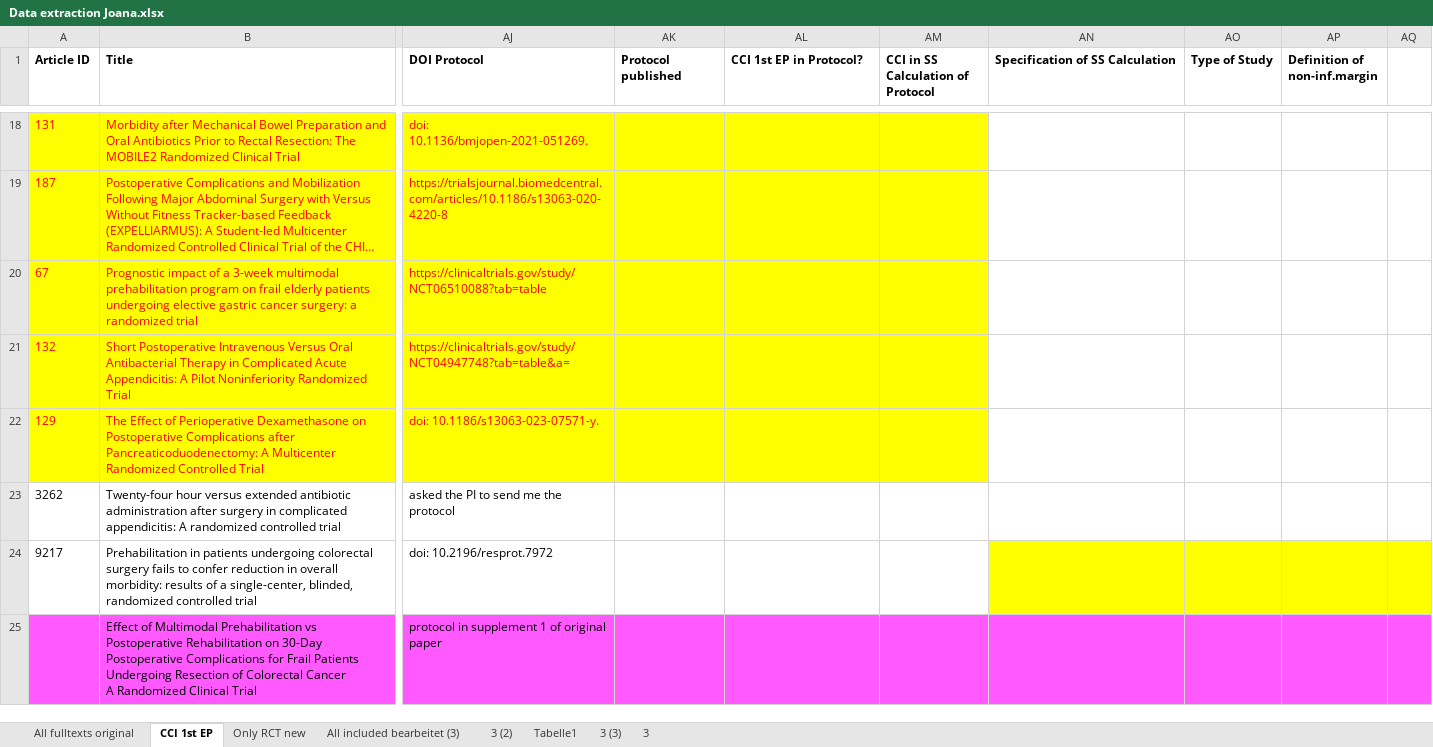
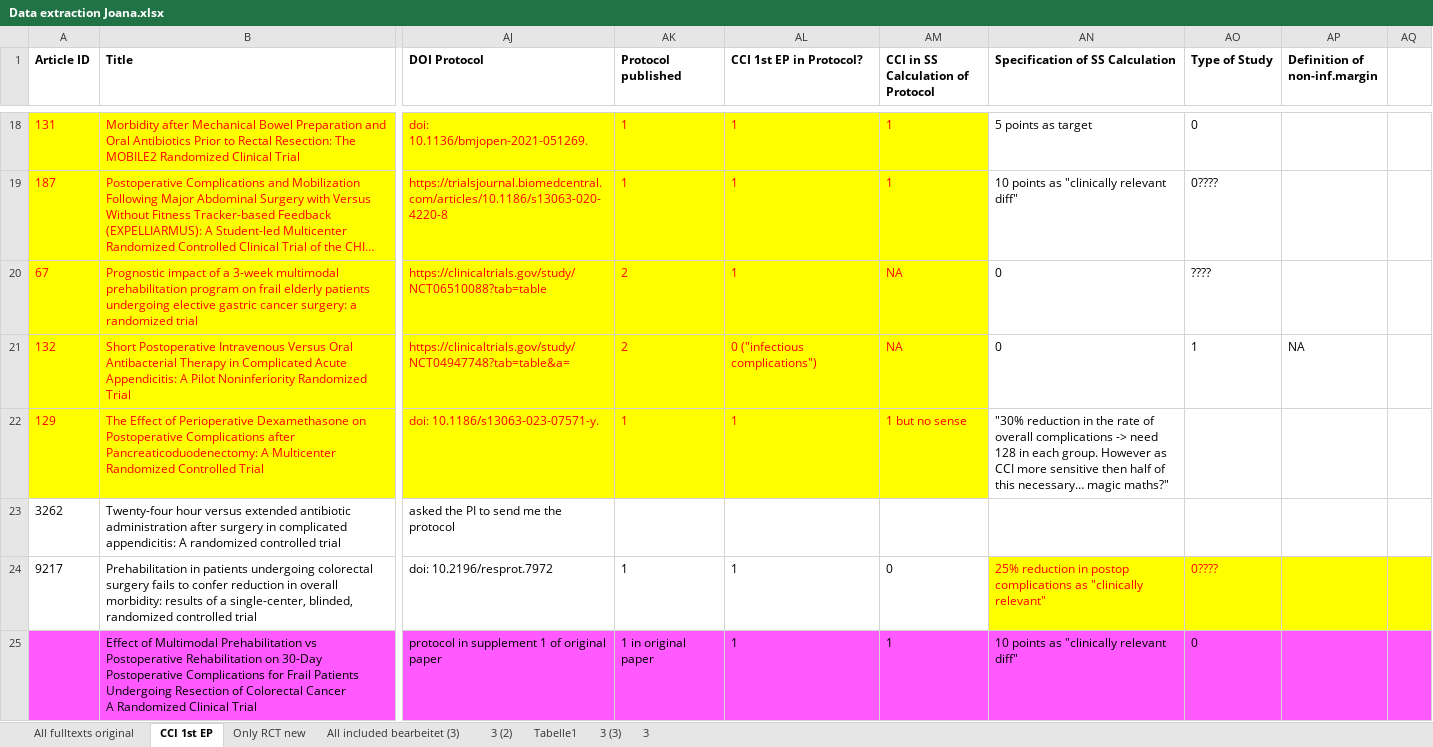
Before and after one commit to Pika-13/PHD_MID, an Excel workbook: Data extraction Joana.xlsx, sheet CCI 1st EP, drawn as a sheet; only a part is shown, gaps mark what is left out; long unchanged cells end in …; values as stored, in another font and other column widths than the file's, no borders; the diff covers the shown part only; the diff names each change by its address in the sheet, - before the commit and + after, or states it on an @@ line.

```diff
--- a/Data extraction Joana.xlsx (sheet CCI 1st EP)
+++ b/Data extraction Joana.xlsx (sheet CCI 1st EP)
-AK18:AK19 (Protocol published): (empty)
+AK18:AK19 (Protocol published): 1
-AL18:AL20 (CCI 1st EP in Protocol?): (empty)
+AL18:AL20 (CCI 1st EP in Protocol?): 1
-AM18:AM19: (empty)
+AM18:AM19: 1
-AN18 (Specification of SS Calculation): (empty)
+AN18 (Specification of SS Calculation): 5 points as target
-AO18 (Type of Study): (empty)
+AO18 (Type of Study): 0
-AN19 (Specification of SS Calculation): (empty)
+AN19 (Specification of SS Calculation): 10 points as "clinically relevant diff"
-AO19 (Type of Study): (empty)
+AO19 (Type of Study): 0????
-AK20:AK21 (Protocol published): (empty)
+AK20:AK21 (Protocol published): 2
-AM20:AM21: (empty)
+AM20:AM21: NA
-AN20:AN21 (Specification of SS Calculation): (empty)
+AN20:AN21 (Specification of SS Calculation): 0
-AO20 (Type of Study): (empty)
+AO20 (Type of Study): ????
-AL21 (CCI 1st EP in Protocol?): (empty)
+AL21 (CCI 1st EP in Protocol?): 0 ("infectious complications")
-AO21 (Type of Study): (empty)
+AO21 (Type of Study): 1
-AP21 (Definition of non-inf.margin): (empty)
+AP21 (Definition of non-inf.margin): NA
-AK22 (Protocol published): (empty)
+AK22 (Protocol published): 1
-AL22 (CCI 1st EP in Protocol?): (empty)
+AL22 (CCI 1st EP in Protocol?): 1
-AM22: (empty)
+AM22: 1 but no sense
-AN22 (Specification of SS Calculation): (empty)
+AN22 (Specification of SS Calculation): "30% reduction in the rate of overall complications -> need 128 in each group. However as CCI more sensitive then half of this necessary… magic maths?"
-AK24 (Protocol published): (empty)
+AK24 (Protocol published): 1
-AL24:AL25 (CCI 1st EP in Protocol?): (empty)
+AL24:AL25 (CCI 1st EP in Protocol?): 1
-AM24: (empty)
+AM24: 0
-AN24 (Specification of SS Calculation): (empty)
+AN24 (Specification of SS Calculation): 25% reduction in postop complications as "clinically relevant"
-AO24 (Type of Study): (empty)
+AO24 (Type of Study): 0????
-AK25 (Protocol published): (empty)
+AK25 (Protocol published): 1 in original paper
-AM25: (empty)
+AM25: 1
-AN25 (Specification of SS Calculation): (empty)
+AN25 (Specification of SS Calculation): 10 points as "clinically relevant diff"
-AO25 (Type of Study): (empty)
+AO25 (Type of Study): 0
```
Also changed, not shown: 70 edited cells and cell formats elsewhere in this sheet, 1 other file.
